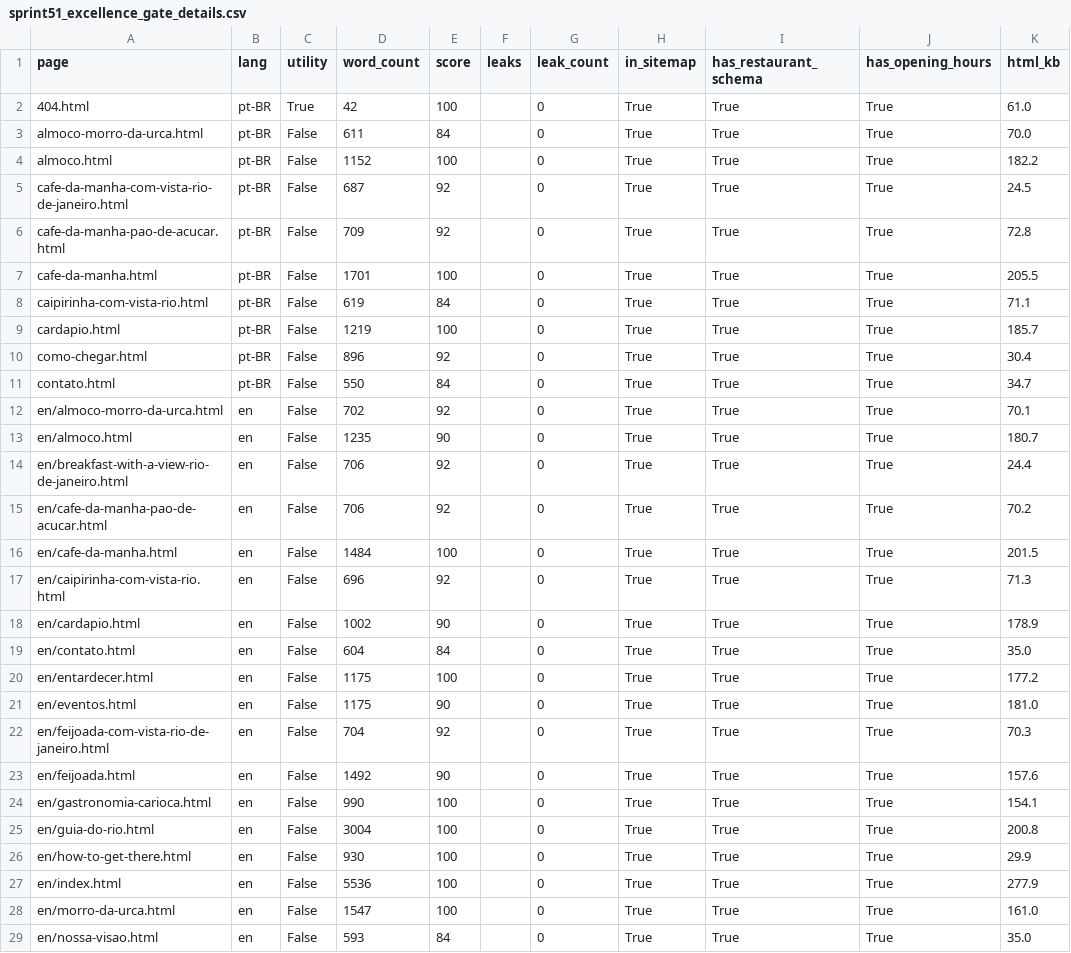
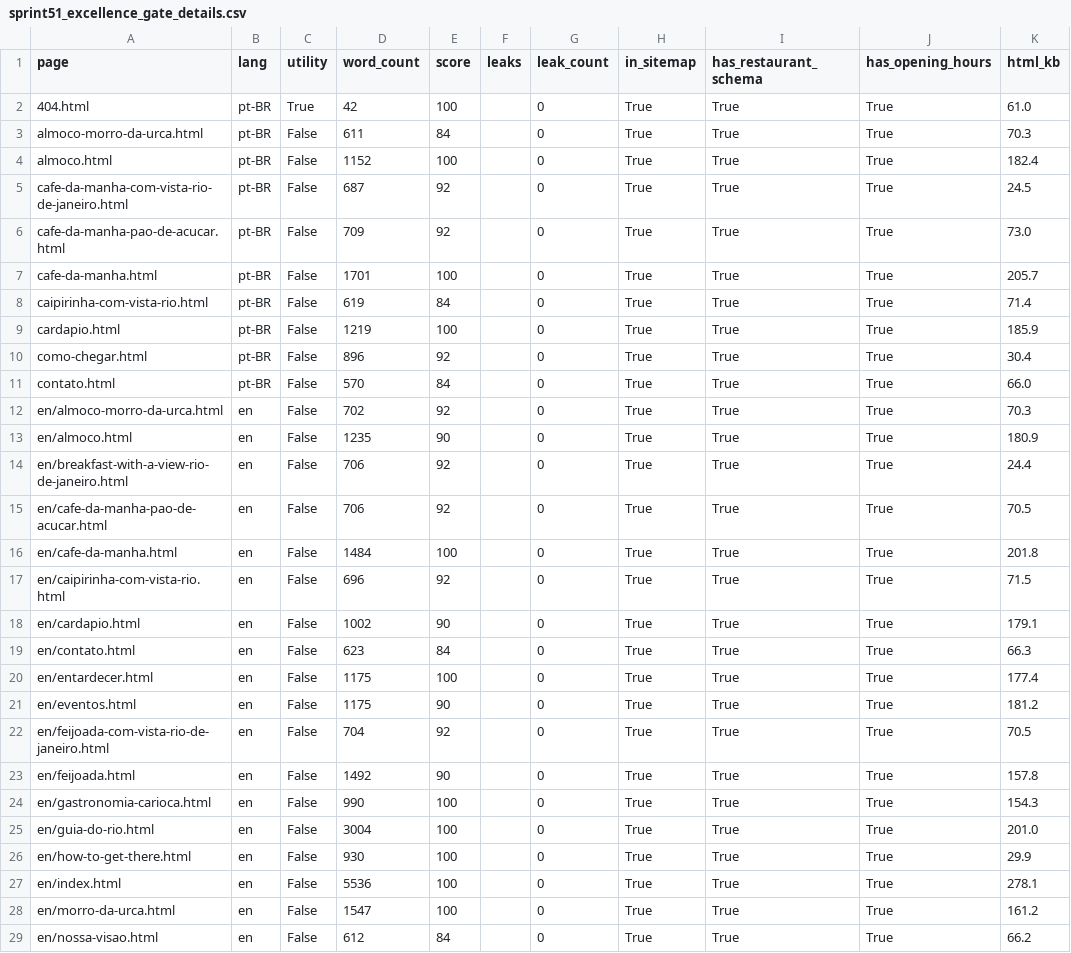
Before and after one commit to LeoRangel22/embaixada-carioca, a CSV file: _audit_reports/sprint51_excellence_gate_details.csv, drawn as a sheet; only a part is shown; the diff covers the shown part only.

```diff
--- a/_audit_reports/sprint51_excellence_gate_details.csv
+++ b/_audit_reports/sprint51_excellence_gate_details.csv
@@ -2,28 +2,28 @@ page,lang,utility,word_count,score,leaks,leak_count,in_sitemap,has_restaurant_sc
 404.html,pt-BR,True,42,100,,0,True,True,True,61.0
-almoco-morro-da-urca.html,pt-BR,False,611,84,,0,True,True,True,70.0
-almoco.html,pt-BR,False,1152,100,,0,True,True,True,182.2
+almoco-morro-da-urca.html,pt-BR,False,611,84,,0,True,True,True,70.3
+almoco.html,pt-BR,False,1152,100,,0,True,True,True,182.4
 cafe-da-manha-com-vista-rio-de-janeiro.html,pt-BR,False,687,92,,0,True,True,True,24.5
-cafe-da-manha-pao-de-acucar.html,pt-BR,False,709,92,,0,True,True,True,72.8
-cafe-da-manha.html,pt-BR,False,1701,100,,0,True,True,True,205.5
-caipirinha-com-vista-rio.html,pt-BR,False,619,84,,0,True,True,True,71.1
-cardapio.html,pt-BR,False,1219,100,,0,True,True,True,185.7
+cafe-da-manha-pao-de-acucar.html,pt-BR,False,709,92,,0,True,True,True,73.0
+cafe-da-manha.html,pt-BR,False,1701,100,,0,True,True,True,205.7
+caipirinha-com-vista-rio.html,pt-BR,False,619,84,,0,True,True,True,71.4
+cardapio.html,pt-BR,False,1219,100,,0,True,True,True,185.9
 como-chegar.html,pt-BR,False,896,92,,0,True,True,True,30.4
-contato.html,pt-BR,False,550,84,,0,True,True,True,34.7
-en/almoco-morro-da-urca.html,en,False,702,92,,0,True,True,True,70.1
-en/almoco.html,en,False,1235,90,,0,True,True,True,180.7
+contato.html,pt-BR,False,570,84,,0,True,True,True,66.0
+en/almoco-morro-da-urca.html,en,False,702,92,,0,True,True,True,70.3
+en/almoco.html,en,False,1235,90,,0,True,True,True,180.9
 en/breakfast-with-a-view-rio-de-janeiro.html,en,False,706,92,,0,True,True,True,24.4
-en/cafe-da-manha-pao-de-acucar.html,en,False,706,92,,0,True,True,True,70.2
-en/cafe-da-manha.html,en,False,1484,100,,0,True,True,True,201.5
-en/caipirinha-com-vista-rio.html,en,False,696,92,,0,True,True,True,71.3
-en/cardapio.html,en,False,1002,90,,0,True,True,True,178.9
-en/contato.html,en,False,604,84,,0,True,True,True,35.0
-en/entardecer.html,en,False,1175,100,,0,True,True,True,177.2
-en/eventos.html,en,False,1175,90,,0,True,True,True,181.0
-en/feijoada-com-vista-rio-de-janeiro.html,en,False,704,92,,0,True,True,True,70.3
-en/feijoada.html,en,False,1492,90,,0,True,True,True,157.6
-en/gastronomia-carioca.html,en,False,990,100,,0,True,True,True,154.1
-en/guia-do-rio.html,en,False,3004,100,,0,True,True,True,200.8
+en/cafe-da-manha-pao-de-acucar.html,en,False,706,92,,0,True,True,True,70.5
+en/cafe-da-manha.html,en,False,1484,100,,0,True,True,True,201.8
+en/caipirinha-com-vista-rio.html,en,False,696,92,,0,True,True,True,71.5
+en/cardapio.html,en,False,1002,90,,0,True,True,True,179.1
+en/contato.html,en,False,623,84,,0,True,True,True,66.3
+en/entardecer.html,en,False,1175,100,,0,True,True,True,177.4
+en/eventos.html,en,False,1175,90,,0,True,True,True,181.2
+en/feijoada-com-vista-rio-de-janeiro.html,en,False,704,92,,0,True,True,True,70.5
+en/feijoada.html,en,False,1492,90,,0,True,True,True,157.8
+en/gastronomia-carioca.html,en,False,990,100,,0,True,True,True,154.3
+en/guia-do-rio.html,en,False,3004,100,,0,True,True,True,201.0
 en/how-to-get-there.html,en,False,930,100,,0,True,True,True,29.9
-en/index.html,en,False,5536,100,,0,True,True,True,277.9
-en/morro-da-urca.html,en,False,1547,100,,0,True,True,True,161.0
-en/nossa-visao.html,en,False,593,84,,0,True,True,True,35.0
+en/index.html,en,False,5536,100,,0,True,True,True,278.1
+en/morro-da-urca.html,en,False,1547,100,,0,True,True,True,161.2
+en/nossa-visao.html,en,False,612,84,,0,True,True,True,66.2
```
Also changed, not shown: 43 edited cells elsewhere in this file, _audit_reports/sprint5_86page_quality_details.csv, 26 other files.
